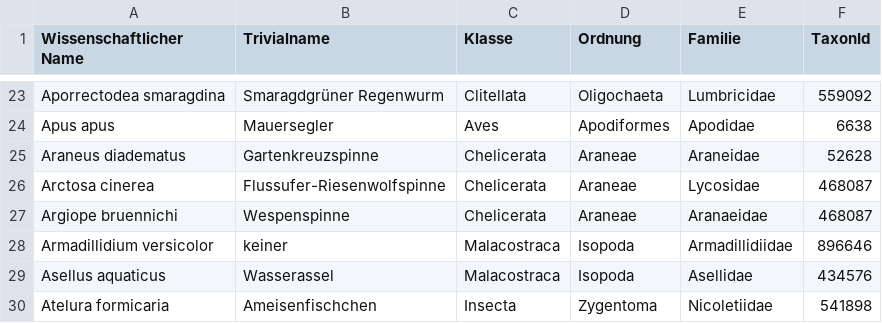
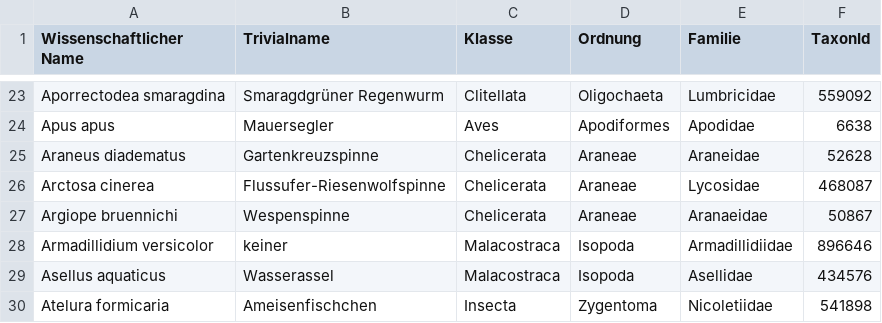
Before and after one commit to HannesOberreiter/oekologie-zertifikat-trainer, a CSV file: files/Tieroekologie-Zertifikat_250-Arten-Tirols_Version-5_Artenliste.csv, drawn as a sheet; only a part is shown, gaps mark what is left out.

Commit message:
fix: :bug: wrong id for argiope bruennichi

```diff
--- a/files/Tieroekologie-Zertifikat_250-Arten-Tirols_Version-5_Artenliste.csv
+++ b/files/Tieroekologie-Zertifikat_250-Arten-Tirols_Version-5_Artenliste.csv
@@ -26,3 +26,3 @@ Araneus diadematus;Gartenkreuzspinne;Chelicerata;Araneae;Araneidae;52628
 Arctosa cinerea;Flussufer-Riesenwolfspinne;Chelicerata;Araneae;Lycosidae;468087
-Argiope bruennichi;Wespenspinne;Chelicerata;Araneae;Aranaeidae;468087
+Argiope bruennichi;Wespenspinne;Chelicerata;Araneae;Aranaeidae;50867
 Armadillidium versicolor;keiner;Malacostraca;Isopoda;Armadillidiidae;896646
```
